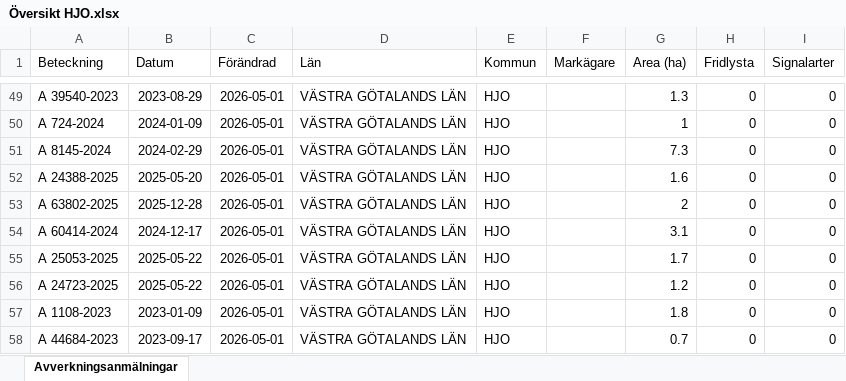
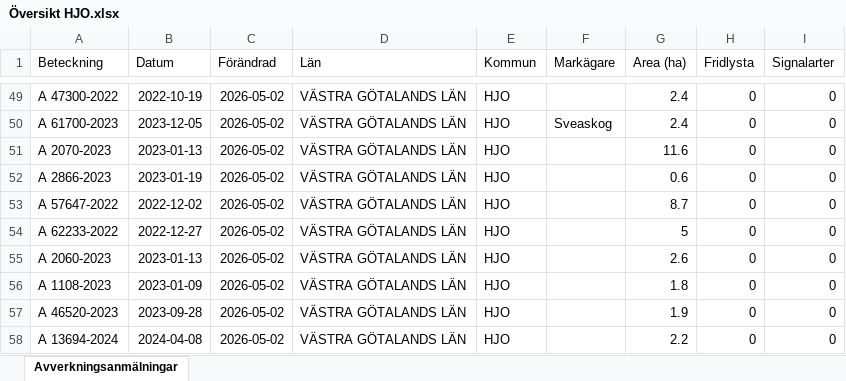
Before and after one commit to klasma/Logging_1497, an Excel workbook: Översikt HJO.xlsx, sheet Avverkningsanmälningar, drawn as a sheet; only a part is shown, gaps mark what is left out; values as stored, in another font and other column widths than the file's, no borders; the diff covers the shown part only; the diff names each change by its address in the sheet, - before the commit and + after, or states it on an @@ line.

```diff
--- a/Översikt HJO.xlsx (sheet Avverkningsanmälningar)
+++ b/Översikt HJO.xlsx (sheet Avverkningsanmälningar)
-A49 (Beteckning): A 39540-2023
+A49 (Beteckning): A 47300-2022
-B49 (Datum): 2023-08-29
+B49 (Datum): 2022-10-19
-C49:C58 (Förändrad): 2026-05-01
+C49:C58 (Förändrad): 2026-05-02
-G49 (Area (ha)): 1.3
+G49 (Area (ha)): 2.4
-A50 (Beteckning): A 724-2024
+A50 (Beteckning): A 61700-2023
-B50 (Datum): 2024-01-09
+B50 (Datum): 2023-12-05
-F50 (Markägare): (empty)
+F50 (Markägare): Sveaskog
-G50 (Area (ha)): 1
+G50 (Area (ha)): 2.4
-A51 (Beteckning): A 8145-2024
+A51 (Beteckning): A 2070-2023
-B51 (Datum): 2024-02-29
+B51 (Datum): 2023-01-13
-G51 (Area (ha)): 7.3
+G51 (Area (ha)): 11.6
-A52 (Beteckning): A 24388-2025
+A52 (Beteckning): A 2866-2023
-B52 (Datum): 2025-05-20
+B52 (Datum): 2023-01-19
-G52 (Area (ha)): 1.6
+G52 (Area (ha)): 0.6
-A53 (Beteckning): A 63802-2025
+A53 (Beteckning): A 57647-2022
-B53 (Datum): 2025-12-28
+B53 (Datum): 2022-12-02
-G53 (Area (ha)): 2
+G53 (Area (ha)): 8.7
-A54 (Beteckning): A 60414-2024
+A54 (Beteckning): A 62233-2022
-B54 (Datum): 2024-12-17
+B54 (Datum): 2022-12-27
-G54 (Area (ha)): 3.1
+G54 (Area (ha)): 5
-A55 (Beteckning): A 25053-2025
+A55 (Beteckning): A 2060-2023
-B55 (Datum): 2025-05-22
+B55 (Datum): 2023-01-13
-G55 (Area (ha)): 1.7
+G55 (Area (ha)): 2.6
-A56 (Beteckning): A 24723-2025
+A56 (Beteckning): A 1108-2023
-B56 (Datum): 2025-05-22
+B56 (Datum): 2023-01-09
-G56 (Area (ha)): 1.2
+G56 (Area (ha)): 1.8
-A57 (Beteckning): A 1108-2023
+A57 (Beteckning): A 46520-2023
-B57 (Datum): 2023-01-09
+B57 (Datum): 2023-09-28
-G57 (Area (ha)): 1.8
+G57 (Area (ha)): 1.9
-A58 (Beteckning): A 44684-2023
+A58 (Beteckning): A 13694-2024
-B58 (Datum): 2023-09-17
+B58 (Datum): 2024-04-08
-G58 (Area (ha)): 0.7
+G58 (Area (ha)): 2.2
```
Also changed, not shown: 540 edited cells elsewhere in this sheet, artfynd/A 10014-2025 artfynd.xlsx, artfynd/A 26270-2024 artfynd.xlsx, 14 other files.
